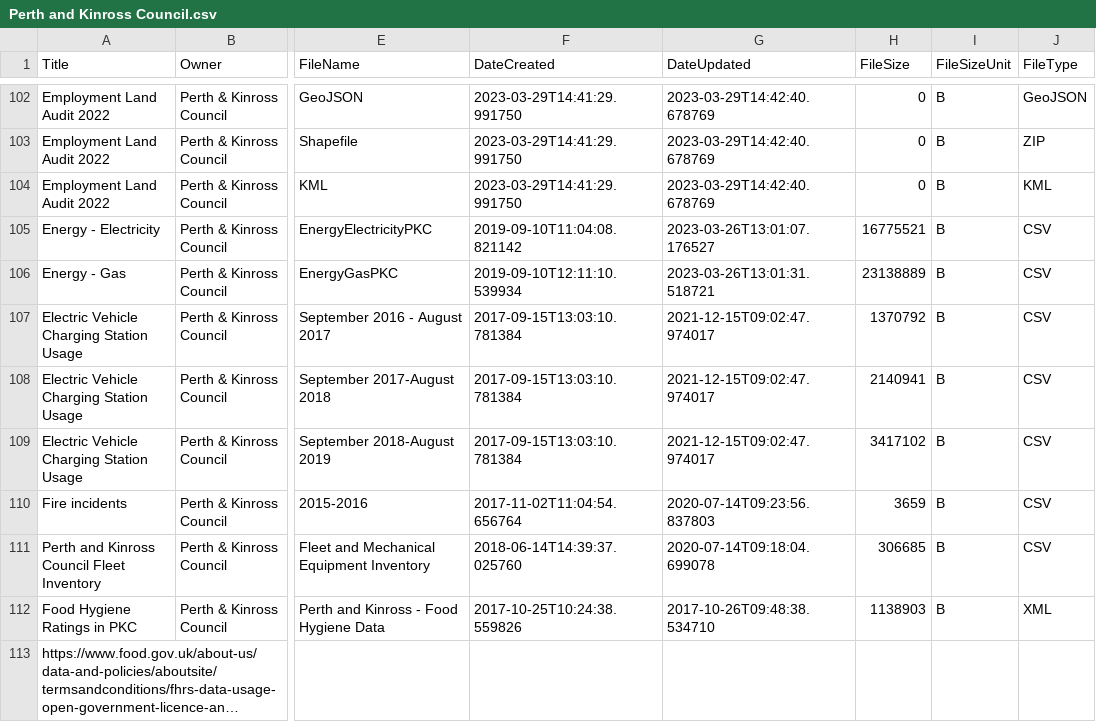
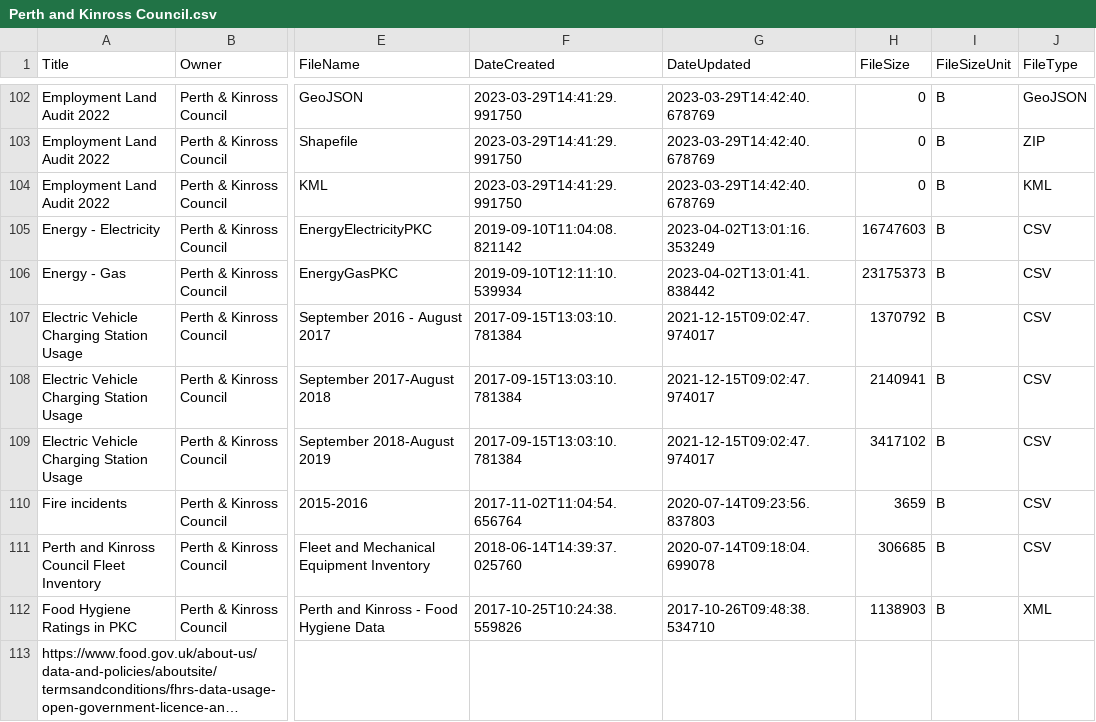
Before and after one commit to OpenDataScotland/the_od_bods, a CSV file: data/ckan/Perth and Kinross Council.csv, drawn as a sheet; only a part is shown, gaps mark what is left out; long unchanged cells end in …; the diff names each change by its address in the sheet, - before the commit and + after, or states it on an @@ line.

```diff
--- a/data/ckan/Perth and Kinross Council.csv
+++ b/data/ckan/Perth and Kinross Council.csv
-G105 (DateUpdated): 2023-03-26T13:01:07.176527
+G105 (DateUpdated): 2023-04-02T13:01:16.353249
-H105 (FileSize): 16775521
+H105 (FileSize): 16747603
-G106 (DateUpdated): 2023-03-26T13:01:31.518721
+G106 (DateUpdated): 2023-04-02T13:01:41.838442
-H106 (FileSize): 23138889
+H106 (FileSize): 23175373
```
Also changed, not shown: data/USMART/Cycling Scotland.csv, data/USMART/Dumfries and Galloway Council.csv, 27 other files.
